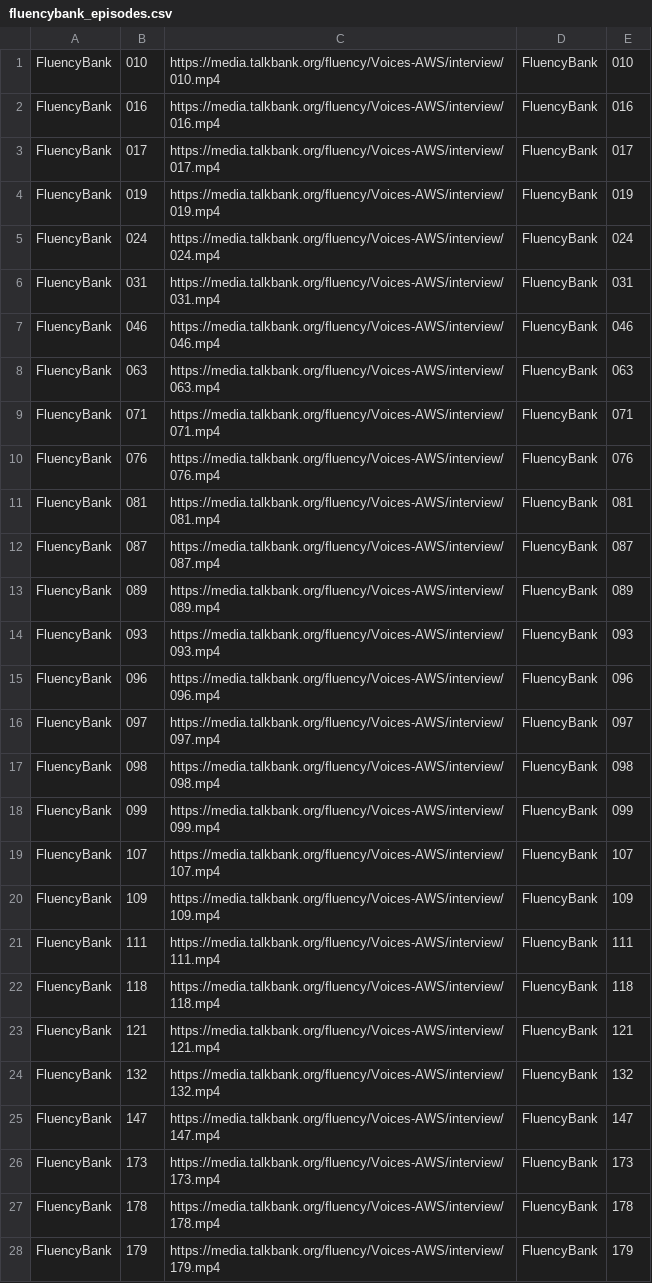
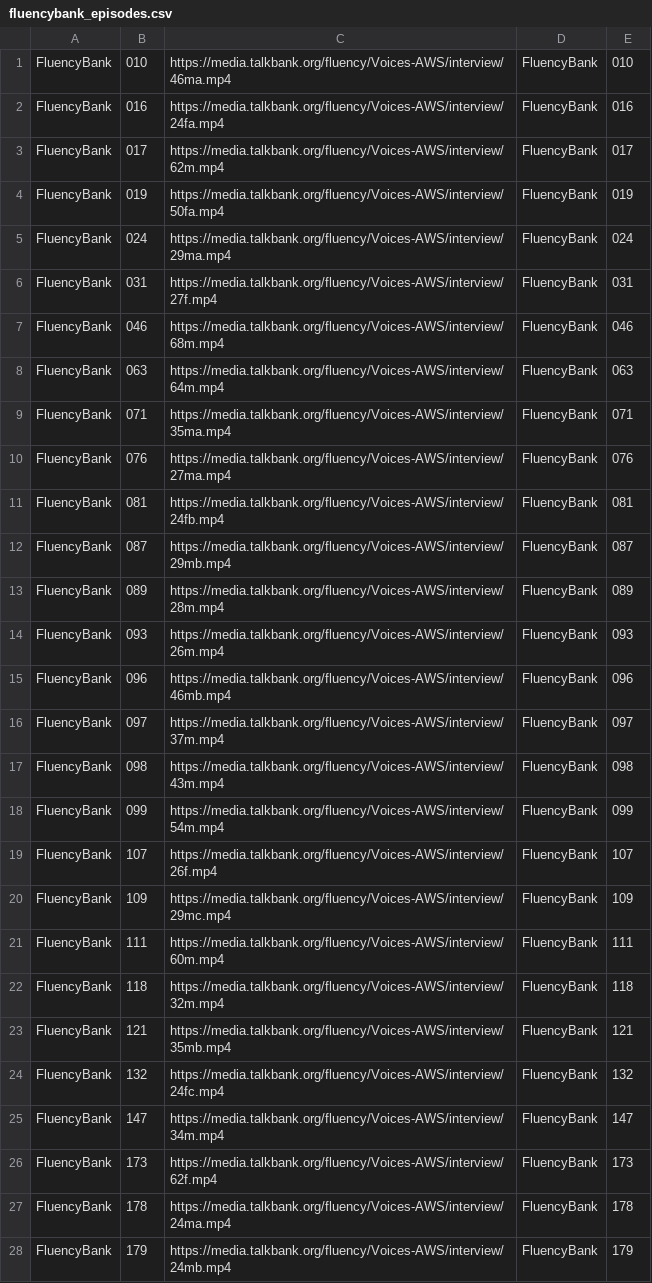
Before and after one commit to apple/ml-stuttering-events-dataset, a CSV file: fluencybank_episodes.csv, drawn as a sheet; only a part is shown; the diff covers the shown part only.

Commit message:
Updated the FluencyBank links using their updated website URLs

```diff
--- a/fluencybank_episodes.csv
+++ b/fluencybank_episodes.csv
@@ -1,28 +1,28 @@
-FluencyBank, 010, https://media.talkbank.org/fluency/Voices-AWS/interview/010.mp4, FluencyBank, 010
-FluencyBank, 016, https://media.talkbank.org/fluency/Voices-AWS/interview/016.mp4, FluencyBank, 016
-FluencyBank, 017, https://media.talkbank.org/fluency/Voices-AWS/interview/017.mp4, FluencyBank, 017
-FluencyBank, 019, https://media.talkbank.org/fluency/Voices-AWS/interview/019.mp4, FluencyBank, 019
-FluencyBank, 024, https://media.talkbank.org/fluency/Voices-AWS/interview/024.mp4, FluencyBank, 024
-FluencyBank, 031, https://media.talkbank.org/fluency/Voices-AWS/interview/031.mp4, FluencyBank, 031
-FluencyBank, 046, https://media.talkbank.org/fluency/Voices-AWS/interview/046.mp4, FluencyBank, 046
-FluencyBank, 063, https://media.talkbank.org/fluency/Voices-AWS/interview/063.mp4, FluencyBank, 063
-FluencyBank, 071, https://media.talkbank.org/fluency/Voices-AWS/interview/071.mp4, FluencyBank, 071
-FluencyBank, 076, https://media.talkbank.org/fluency/Voices-AWS/interview/076.mp4, FluencyBank, 076
-FluencyBank, 081, https://media.talkbank.org/fluency/Voices-AWS/interview/081.mp4, FluencyBank, 081
-FluencyBank, 087, https://media.talkbank.org/fluency/Voices-AWS/interview/087.mp4, FluencyBank, 087
-FluencyBank, 089, https://media.talkbank.org/fluency/Voices-AWS/interview/089.mp4, FluencyBank, 089
-FluencyBank, 093, https://media.talkbank.org/fluency/Voices-AWS/interview/093.mp4, FluencyBank, 093
-FluencyBank, 096, https://media.talkbank.org/fluency/Voices-AWS/interview/096.mp4, FluencyBank, 096
-FluencyBank, 097, https://media.talkbank.org/fluency/Voices-AWS/interview/097.mp4, FluencyBank, 097
-FluencyBank, 098, https://media.talkbank.org/fluency/Voices-AWS/interview/098.mp4, FluencyBank, 098
-FluencyBank, 099, https://media.talkbank.org/fluency/Voices-AWS/interview/099.mp4, FluencyBank, 099
-FluencyBank, 107, https://media.talkbank.org/fluency/Voices-AWS/interview/107.mp4, FluencyBank, 107
-FluencyBank, 109, https://media.talkbank.org/fluency/Voices-AWS/interview/109.mp4, FluencyBank, 109
-FluencyBank, 111, https://media.talkbank.org/fluency/Voices-AWS/interview/111.mp4, FluencyBank, 111
-FluencyBank, 118, https://media.talkbank.org/fluency/Voices-AWS/interview/118.mp4, FluencyBank, 118
-FluencyBank, 121, https://media.talkbank.org/fluency/Voices-AWS/interview/121.mp4, FluencyBank, 121
-FluencyBank, 132, https://media.talkbank.org/fluency/Voices-AWS/interview/132.mp4, FluencyBank, 132
-FluencyBank, 147, https://media.talkbank.org/fluency/Voices-AWS/interview/147.mp4, FluencyBank, 147
-FluencyBank, 173, https://media.talkbank.org/fluency/Voices-AWS/interview/173.mp4, FluencyBank, 173
-FluencyBank, 178, https://media.talkbank.org/fluency/Voices-AWS/interview/178.mp4, FluencyBank, 178
-FluencyBank, 179, https://media.talkbank.org/fluency/Voices-AWS/interview/179.mp4, FluencyBank, 179
+FluencyBank, 010, https://media.talkbank.org/fluency/Voices-AWS/interview/46ma.mp4, FluencyBank, 010
+FluencyBank, 016, https://media.talkbank.org/fluency/Voices-AWS/interview/24fa.mp4, FluencyBank, 016
+FluencyBank, 017, https://media.talkbank.org/fluency/Voices-AWS/interview/62m.mp4, FluencyBank, 017
+FluencyBank, 019, https://media.talkbank.org/fluency/Voices-AWS/interview/50fa.mp4, FluencyBank, 019
+FluencyBank, 024, https://media.talkbank.org/fluency/Voices-AWS/interview/29ma.mp4, FluencyBank, 024
+FluencyBank, 031, https://media.talkbank.org/fluency/Voices-AWS/interview/27f.mp4, FluencyBank, 031
+FluencyBank, 046, https://media.talkbank.org/fluency/Voices-AWS/interview/68m.mp4, FluencyBank, 046
+FluencyBank, 063, https://media.talkbank.org/fluency/Voices-AWS/interview/64m.mp4, FluencyBank, 063
+FluencyBank, 071, https://media.talkbank.org/fluency/Voices-AWS/interview/35ma.mp4, FluencyBank, 071
+FluencyBank, 076, https://media.talkbank.org/fluency/Voices-AWS/interview/27ma.mp4, FluencyBank, 076
+FluencyBank, 081, https://media.talkbank.org/fluency/Voices-AWS/interview/24fb.mp4, FluencyBank, 081
+FluencyBank, 087, https://media.talkbank.org/fluency/Voices-AWS/interview/29mb.mp4, FluencyBank, 087
+FluencyBank, 089, https://media.talkbank.org/fluency/Voices-AWS/interview/28m.mp4, FluencyBank, 089
+FluencyBank, 093, https://media.talkbank.org/fluency/Voices-AWS/interview/26m.mp4, FluencyBank, 093
+FluencyBank, 096, https://media.talkbank.org/fluency/Voices-AWS/interview/46mb.mp4, FluencyBank, 096
+FluencyBank, 097, https://media.talkbank.org/fluency/Voices-AWS/interview/37m.mp4, FluencyBank, 097
+FluencyBank, 098, https://media.talkbank.org/fluency/Voices-AWS/interview/43m.mp4, FluencyBank, 098
+FluencyBank, 099, https://media.talkbank.org/fluency/Voices-AWS/interview/54m.mp4, FluencyBank, 099
+FluencyBank, 107, https://media.talkbank.org/fluency/Voices-AWS/interview/26f.mp4, FluencyBank, 107
+FluencyBank, 109, https://media.talkbank.org/fluency/Voices-AWS/interview/29mc.mp4, FluencyBank, 109
+FluencyBank, 111, https://media.talkbank.org/fluency/Voices-AWS/interview/60m.mp4, FluencyBank, 111
+FluencyBank, 118, https://media.talkbank.org/fluency/Voices-AWS/interview/32m.mp4, FluencyBank, 118
+FluencyBank, 121, https://media.talkbank.org/fluency/Voices-AWS/interview/35mb.mp4, FluencyBank, 121
+FluencyBank, 132, https://media.talkbank.org/fluency/Voices-AWS/interview/24fc.mp4, FluencyBank, 132
+FluencyBank, 147, https://media.talkbank.org/fluency/Voices-AWS/interview/34m.mp4, FluencyBank, 147
+FluencyBank, 173, https://media.talkbank.org/fluency/Voices-AWS/interview/62f.mp4, FluencyBank, 173
+FluencyBank, 178, https://media.talkbank.org/fluency/Voices-AWS/interview/24ma.mp4, FluencyBank, 178
+FluencyBank, 179, https://media.talkbank.org/fluency/Voices-AWS/interview/24mb.mp4, FluencyBank, 179
```
Also changed, not shown: 6 edited cells elsewhere in this file, 1 other file.
